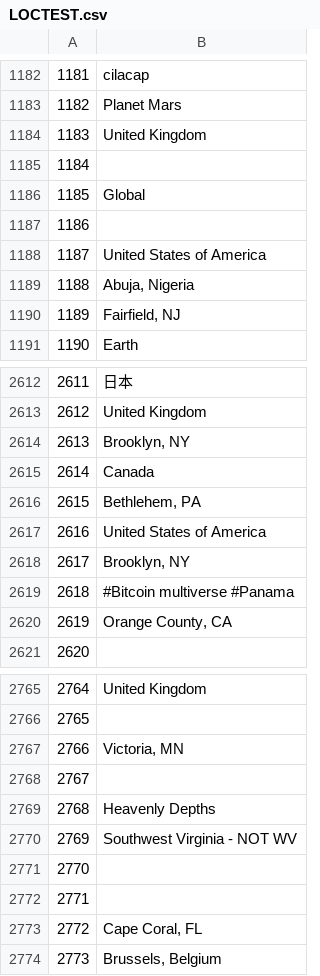
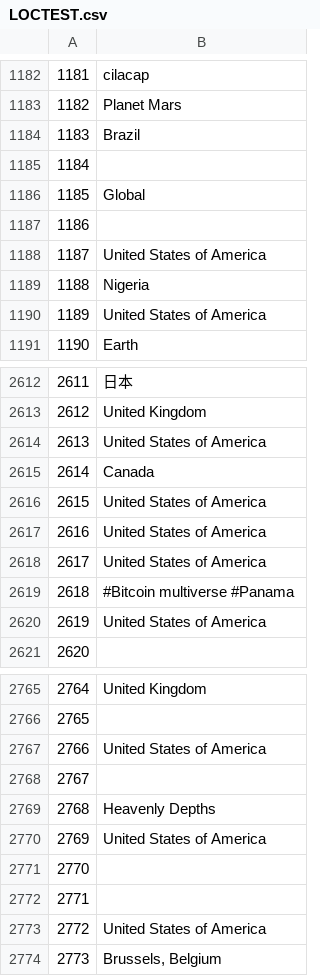
Before and after one commit to jvit1/sentimentanalysis, a CSV file: LOCTEST.csv, drawn as a sheet; only a part is shown, gaps mark what is left out; the diff covers the shown part only.

Commit message:
Update LOCTEST.csv

```diff
--- a/LOCTEST.csv
+++ b/LOCTEST.csv
@@ -1183,3 +1183,3 @@
 1182,Planet Mars
-1183,United Kingdom
+1183,Brazil
 1184,
@@ -1188,4 +1188,4 @@
 1187,United States of America
-1188,"Abuja, Nigeria"
-1189,"Fairfield, NJ"
+1188,Nigeria
+1189,United States of America
 1190,Earth
@@ -2613,9 +2613,9 @@
 2612,United Kingdom
-2613,"Brooklyn, NY"
+2613,United States of America
 2614,Canada
-2615,"Bethlehem, PA"
+2615,United States of America
 2616,United States of America
-2617,"Brooklyn, NY"
+2617,United States of America
 2618,#Bitcoin multiverse #Panama
-2619,"Orange County, CA"
+2619,United States of America
 2620,
@@ -2766,9 +2766,9 @@
 2765,
-2766,"Victoria, MN"
+2766,United States of America
 2767,
 2768,Heavenly Depths
-2769,Southwest Virginia - NOT WV
+2769,United States of America
 2770,
 2771,
-2772,"Cape Coral, FL"
+2772,United States of America
 2773,"Brussels, Belgium"
```
Also changed, not shown: 148 edited cells elsewhere in this file.
